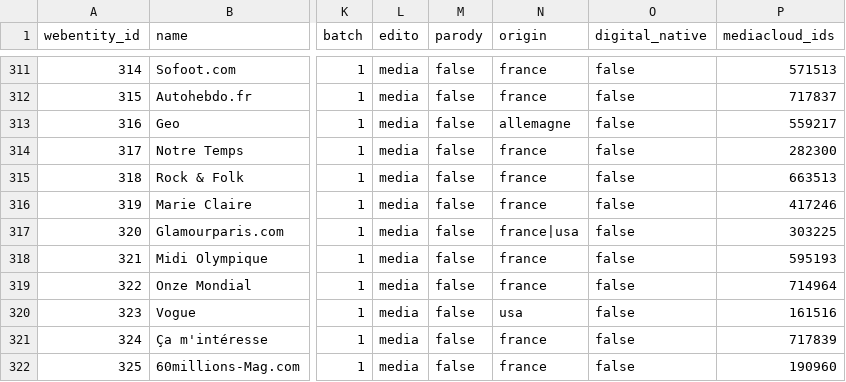
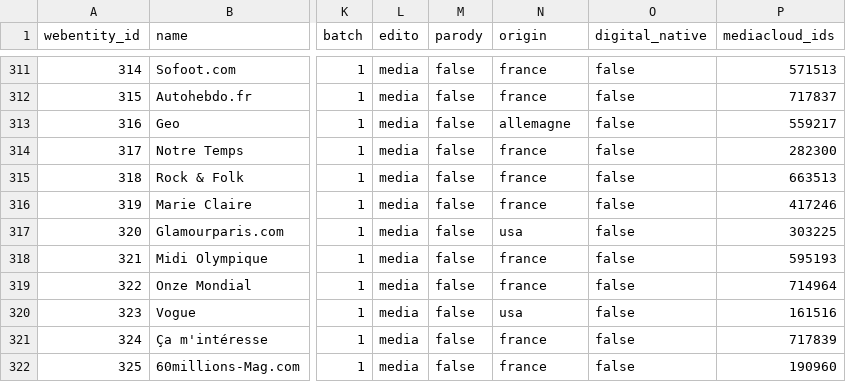
Before and after one commit to medialab/corpora, a CSV file: polarisation/medias.csv, drawn as a sheet; only a part is shown, gaps mark what is left out; the diff names each change by its address in the sheet, - before the commit and + after, or states it on an @@ line.

Commit message:
Clean the origin column Fix #4

```diff
--- a/polarisation/medias.csv
+++ b/polarisation/medias.csv
-N317 (origin): france|usa
+N317 (origin): usa
```
